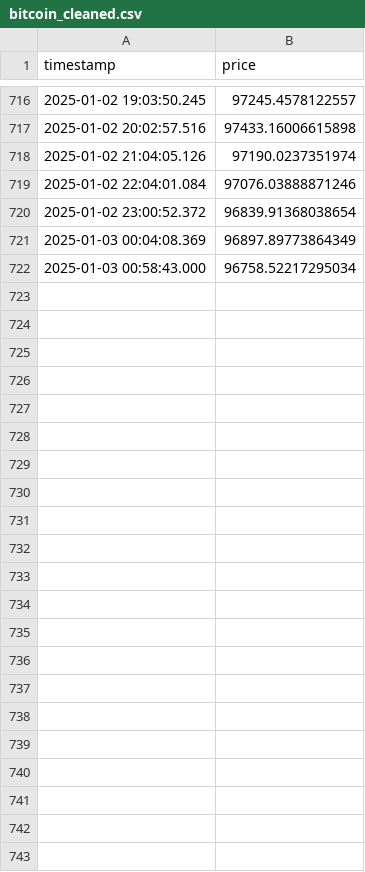
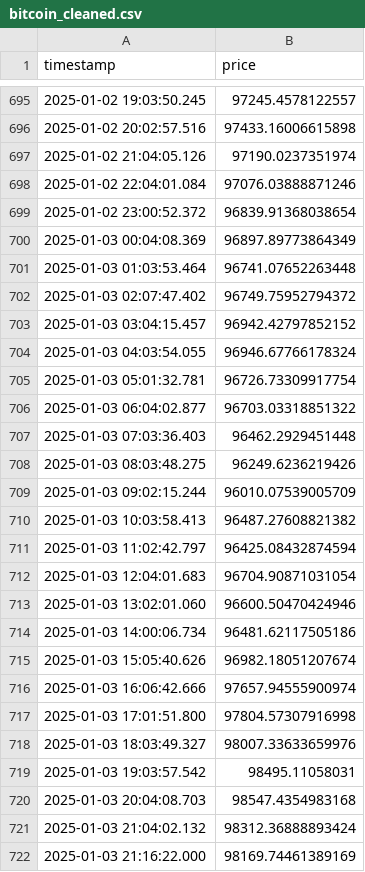
Before and after one commit to afairgiant/WGU-Capstone, a CSV file: data/processed/bitcoin_cleaned.csv, drawn as a sheet; only a part is shown, gaps mark what is left out; removed rows and columns are numbered as before the commit, all else as after; the diff covers the shown part only; the diff names each change by its address in the sheet, - before the commit and + after, or states it on an @@ line.

```diff
--- a/data/processed/bitcoin_cleaned.csv
+++ b/data/processed/bitcoin_cleaned.csv
-row 722: 2025-01-03 00:58:43.000 | 96758.52217295034
+row 701: 2025-01-03 01:03:53.464 | 96741.07652263448
+row 702: 2025-01-03 02:07:47.402 | 96749.75952794372
+row 703: 2025-01-03 03:04:15.457 | 96942.42797852152
+row 704: 2025-01-03 04:03:54.055 | 96946.67766178324
+row 705: 2025-01-03 05:01:32.781 | 96726.73309917754
+row 706: 2025-01-03 06:04:02.877 | 96703.03318851322
+row 707: 2025-01-03 07:03:36.403 | 96462.2929451448
+row 708: 2025-01-03 08:03:48.275 | 96249.6236219426
+row 709: 2025-01-03 09:02:15.244 | 96010.07539005709
+row 710: 2025-01-03 10:03:58.413 | 96487.27608821382
+row 711: 2025-01-03 11:02:42.797 | 96425.08432874594
+row 712: 2025-01-03 12:04:01.683 | 96704.90871031054
+row 713: 2025-01-03 13:02:01.060 | 96600.50470424946
+row 714: 2025-01-03 14:00:06.734 | 96481.62117505186
+row 715: 2025-01-03 15:05:40.626 | 96982.18051207674
+row 716: 2025-01-03 16:06:42.666 | 97657.94555900974
+row 717: 2025-01-03 17:01:51.800 | 97804.57307916998
+row 718: 2025-01-03 18:03:49.327 | 98007.33633659976
+row 719: 2025-01-03 19:03:57.542 | 98495.11058031
+row 720: 2025-01-03 20:04:08.703 | 98547.4354983168
+row 721: 2025-01-03 21:04:02.132 | 98312.36888893424
+row 722: 2025-01-03 21:16:22.000 | 98169.74461389169
```
Also changed, not shown: 21 removed rows elsewhere in this file, data/processed/dogecoin_cleaned.csv, 3 other files.
